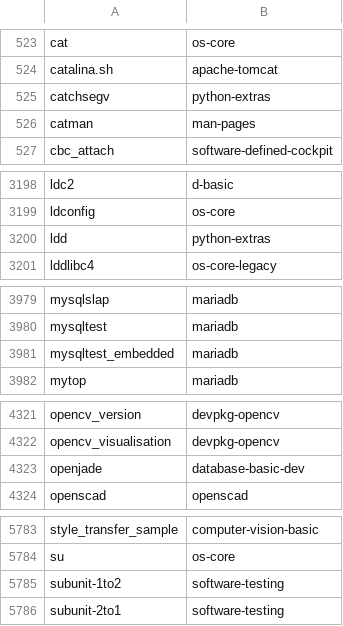
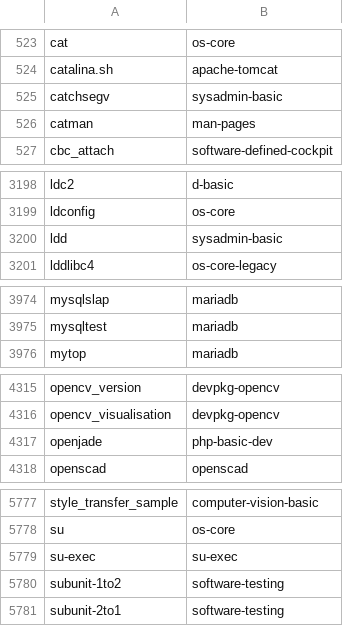
Before and after one commit to lebensterben/cnf, a CSV file: commandlist.csv, drawn as a sheet; only a part is shown, gaps mark what is left out; the diff covers the shown part only.

```diff
--- a/commandlist.csv
+++ b/commandlist.csv
@@ -524,3 +524,3 @@ cat	os-core
 catalina.sh	apache-tomcat
-catchsegv	python-extras
+catchsegv	sysadmin-basic
 catman	man-pages
@@ -3199,3 +3199,3 @@ ldc2	d-basic
 ldconfig	os-core
-ldd	python-extras
+ldd	sysadmin-basic
 lddlibc4	os-core-legacy
@@ -3980,3 +3975,2 @@ mysqlslap	mariadb
 mysqltest	mariadb
-mysqltest_embedded	mariadb
 mytop	mariadb
@@ -4322,3 +4316,3 @@ opencv_version	devpkg-opencv
 opencv_visualisation	devpkg-opencv
-openjade	database-basic-dev
+openjade	php-basic-dev
 openscad	openscad
@@ -5784,2 +5778,3 @@ style_transfer_sample	computer-vision-basic
 su	os-core
+su-exec	su-exec
 subunit-1to2	software-testing
```
Also changed, not shown: 24 removed rows and 11 edited cells elsewhere in this file, 2 other files.
